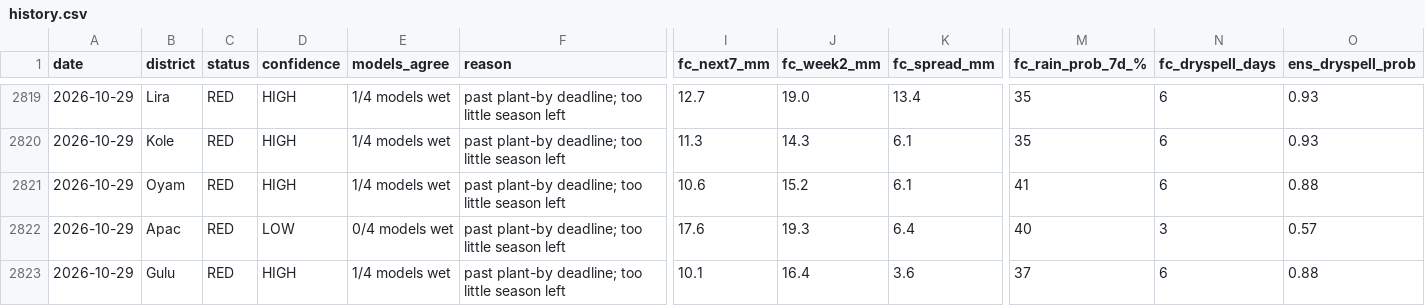
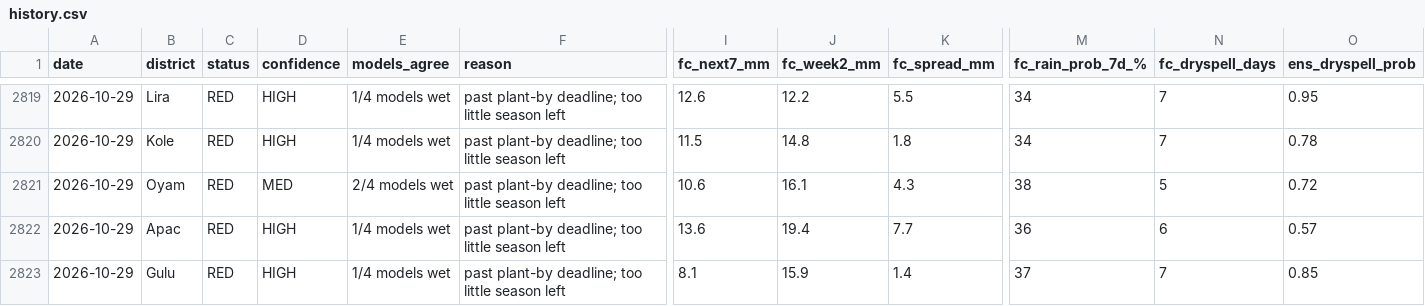
Before and after one commit to quinn-Uganda/planting-monitor, a CSV file: planting_monitor_out/history.csv, drawn as a sheet; only a part is shown, gaps mark what is left out; the diff covers the shown part only; the diff names each change by its address in the sheet, - before the commit and + after, or states it on an @@ line.

```diff
--- a/planting_monitor_out/history.csv
+++ b/planting_monitor_out/history.csv
-I2819 (fc_next7_mm): 12.7
+I2819 (fc_next7_mm): 12.6
-J2819 (fc_week2_mm): 19.0
+J2819 (fc_week2_mm): 12.2
-K2819 (fc_spread_mm): 13.4
+K2819 (fc_spread_mm): 5.5
-M2819:M2820 (fc_rain_prob_7d_%): 35
+M2819:M2820 (fc_rain_prob_7d_%): 34
-N2819:N2820 (fc_dryspell_days): 6
+N2819:N2820 (fc_dryspell_days): 7
-O2819 (ens_dryspell_prob): 0.93
+O2819 (ens_dryspell_prob): 0.95
-I2820 (fc_next7_mm): 11.3
+I2820 (fc_next7_mm): 11.5
-J2820 (fc_week2_mm): 14.3
+J2820 (fc_week2_mm): 14.8
-K2820 (fc_spread_mm): 6.1
+K2820 (fc_spread_mm): 1.8
-O2820 (ens_dryspell_prob): 0.93
+O2820 (ens_dryspell_prob): 0.78
-D2821 (confidence): HIGH
+D2821 (confidence): MED
-E2821 (models_agree): 1/4 models wet
+E2821 (models_agree): 2/4 models wet
-J2821 (fc_week2_mm): 15.2
+J2821 (fc_week2_mm): 16.1
-K2821 (fc_spread_mm): 6.1
+K2821 (fc_spread_mm): 4.3
-M2821 (fc_rain_prob_7d_%): 41
+M2821 (fc_rain_prob_7d_%): 38
-N2821 (fc_dryspell_days): 6
+N2821 (fc_dryspell_days): 5
-O2821 (ens_dryspell_prob): 0.88
+O2821 (ens_dryspell_prob): 0.72
-D2822 (confidence): LOW
+D2822 (confidence): HIGH
-E2822 (models_agree): 0/4 models wet
+E2822 (models_agree): 1/4 models wet
-I2822 (fc_next7_mm): 17.6
+I2822 (fc_next7_mm): 13.6
-J2822 (fc_week2_mm): 19.3
+J2822 (fc_week2_mm): 19.4
-K2822 (fc_spread_mm): 6.4
+K2822 (fc_spread_mm): 7.7
-M2822 (fc_rain_prob_7d_%): 40
+M2822 (fc_rain_prob_7d_%): 36
-N2822 (fc_dryspell_days): 3
+N2822 (fc_dryspell_days): 6
-I2823 (fc_next7_mm): 10.1
+I2823 (fc_next7_mm): 8.1
-J2823 (fc_week2_mm): 16.4
+J2823 (fc_week2_mm): 15.9
-K2823 (fc_spread_mm): 3.6
+K2823 (fc_spread_mm): 1.4
-N2823 (fc_dryspell_days): 6
+N2823 (fc_dryspell_days): 7
-O2823 (ens_dryspell_prob): 0.88
+O2823 (ens_dryspell_prob): 0.85
```
Also changed, not shown: 106 edited cells elsewhere in this file, planting_monitor_out/status_today.csv, 4 other files.
